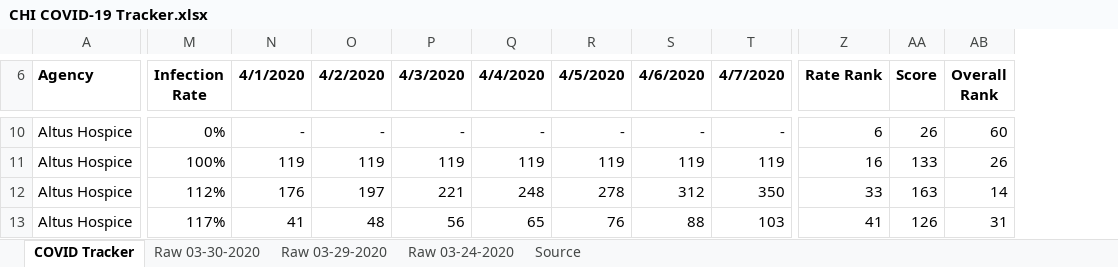
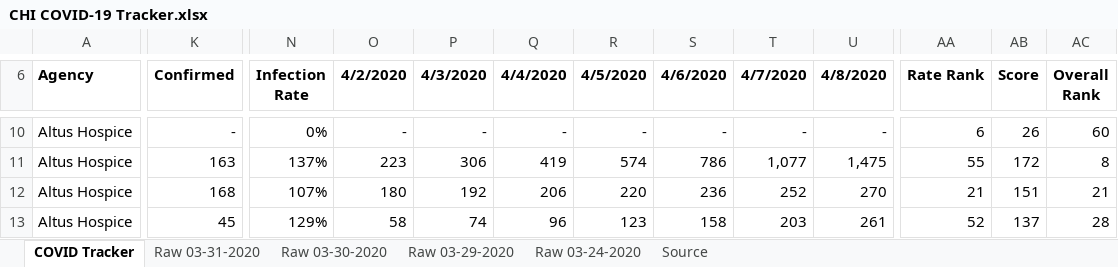
Before and after one commit to andytaylor823/COVID19-tracker, an Excel workbook: CHI COVID-19 Tracker.xlsx, sheet COVID Tracker, drawn as a sheet; only a part is shown, gaps mark what is left out; values as stored, in another font and other column widths than the file's, no borders; conditional formats not drawn; removed rows and columns are numbered as before the commit, all else as after; the diff covers the shown part only; the diff names each change by its address in the sheet, - before the commit and + after, or states it on an @@ line.

```diff
--- a/CHI COVID-19 Tracker.xlsx (sheet COVID Tracker)
+++ b/CHI COVID-19 Tracker.xlsx (sheet COVID Tracker)
+sheet tab: Raw 03-31-2020
+column K (Confirmed), rows 10-13: - | 163 | 168 | 45
-column N (4/1/2020), rows 10-13: - | 119 | 176 | 41
+column U (4/8/2020), rows 10-13: - | 1,475 | 270 | 261
-N11 (Infection Rate): 100%
+N11 (Infection Rate): 137%
-O11 (4/2/2020): 119
+O11 (4/2/2020): 223
-P11 (4/3/2020): 119
+P11 (4/3/2020): 306
-Q11 (4/4/2020): 119
+Q11 (4/4/2020): 419
-R11 (4/5/2020): 119
+R11 (4/5/2020): 574
-S11 (4/6/2020): 119
+S11 (4/6/2020): 786
-T11 (4/7/2020): 119
+T11 (4/7/2020): 1,077
-AA11 (Rate Rank): 16
+AA11 (Rate Rank): 55
-AB11 (Score): 133
+AB11 (Score): 172
-AC11 (Overall Rank): 26
+AC11 (Overall Rank): 8
-N12 (Infection Rate): 112%
+N12 (Infection Rate): 107%
-O12 (4/2/2020): 197
+O12 (4/2/2020): 180
-P12 (4/3/2020): 221
+P12 (4/3/2020): 192
-Q12 (4/4/2020): 248
+Q12 (4/4/2020): 206
-R12 (4/5/2020): 278
+R12 (4/5/2020): 220
-S12 (4/6/2020): 312
+S12 (4/6/2020): 236
-T12 (4/7/2020): 350
+T12 (4/7/2020): 252
-AA12 (Rate Rank): 33
+AA12 (Rate Rank): 21
-AB12 (Score): 163
+AB12 (Score): 151
-AC12 (Overall Rank): 14
+AC12 (Overall Rank): 21
-N13 (Infection Rate): 117%
+N13 (Infection Rate): 129%
-O13 (4/2/2020): 48
+O13 (4/2/2020): 58
-P13 (4/3/2020): 56
+P13 (4/3/2020): 74
-Q13 (4/4/2020): 65
+Q13 (4/4/2020): 96
-R13 (4/5/2020): 76
+R13 (4/5/2020): 123
-S13 (4/6/2020): 88
+S13 (4/6/2020): 158
-T13 (4/7/2020): 103
+T13 (4/7/2020): 203
-AA13 (Rate Rank): 41
+AA13 (Rate Rank): 52
-AB13 (Score): 126
+AB13 (Score): 137
-AC13 (Overall Rank): 31
+AC13 (Overall Rank): 28
```
Also changed, not shown: 463 edited cells and merged cells elsewhere in this sheet, formulas that keep their value.
